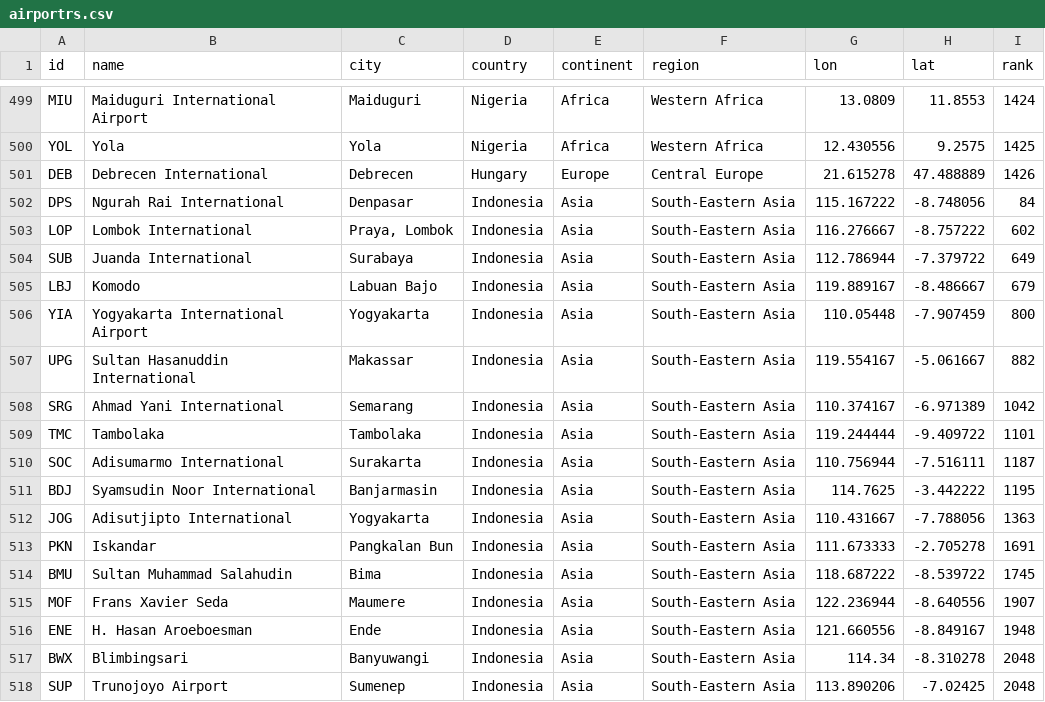
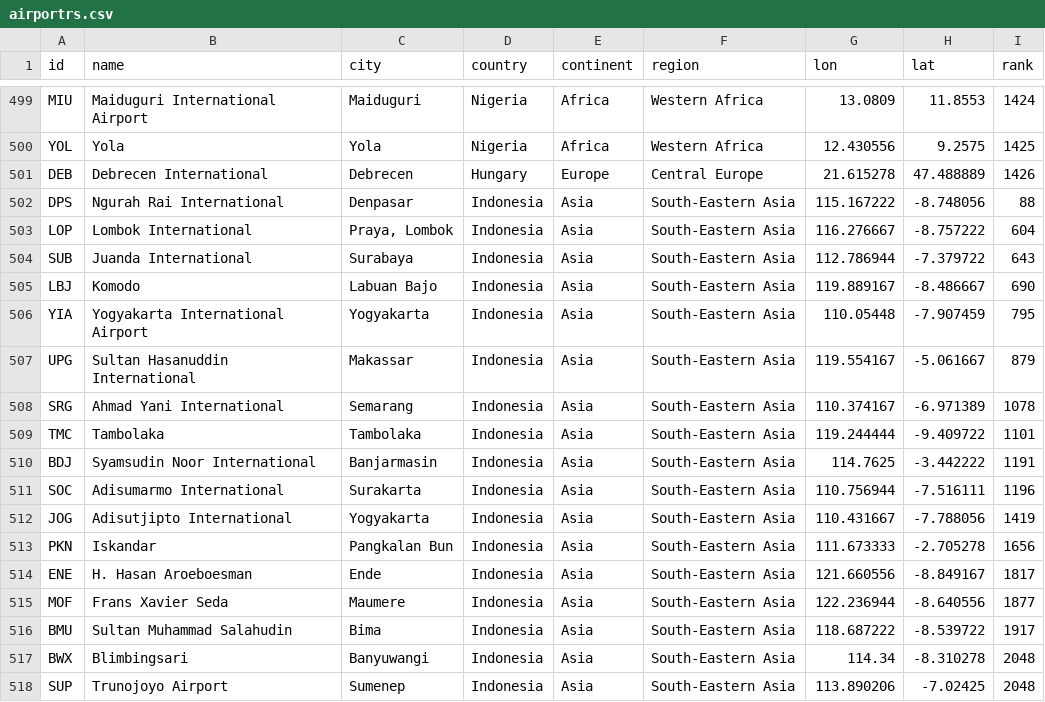
Before and after one commit to misrori/flights, a CSV file: csv_data/airportrs.csv, drawn as a sheet; only a part is shown, gaps mark what is left out.

```diff
--- a/csv_data/airportrs.csv
+++ b/csv_data/airportrs.csv
@@ -501,17 +501,17 @@ YOL,Yola,Yola,Nigeria,Africa,Western Africa,12.430556,9.2575,1425
 DEB,Debrecen International,Debrecen,Hungary,Europe,Central Europe,21.615278,47.488889,1426
-DPS,Ngurah Rai International,Denpasar,Indonesia,Asia,South-Eastern Asia,115.167222,-8.748056,84
-LOP,Lombok International,"Praya, Lombok",Indonesia,Asia,South-Eastern Asia,116.276667,-8.757222,602
-SUB,Juanda International,Surabaya,Indonesia,Asia,South-Eastern Asia,112.786944,-7.379722,649
-LBJ,Komodo,Labuan Bajo,Indonesia,Asia,South-Eastern Asia,119.889167,-8.486667,679
-YIA,Yogyakarta International Airport,Yogyakarta,Indonesia,Asia,South-Eastern Asia,110.05448,-7.907459,800
-UPG,Sultan Hasanuddin International,Makassar,Indonesia,Asia,South-Eastern Asia,119.554167,-5.061667,882
-SRG,Ahmad Yani International,Semarang,Indonesia,Asia,South-Eastern Asia,110.374167,-6.971389,1042
+DPS,Ngurah Rai International,Denpasar,Indonesia,Asia,South-Eastern Asia,115.167222,-8.748056,88
+LOP,Lombok International,"Praya, Lombok",Indonesia,Asia,South-Eastern Asia,116.276667,-8.757222,604
+SUB,Juanda International,Surabaya,Indonesia,Asia,South-Eastern Asia,112.786944,-7.379722,643
+LBJ,Komodo,Labuan Bajo,Indonesia,Asia,South-Eastern Asia,119.889167,-8.486667,690
+YIA,Yogyakarta International Airport,Yogyakarta,Indonesia,Asia,South-Eastern Asia,110.05448,-7.907459,795
+UPG,Sultan Hasanuddin International,Makassar,Indonesia,Asia,South-Eastern Asia,119.554167,-5.061667,879
+SRG,Ahmad Yani International,Semarang,Indonesia,Asia,South-Eastern Asia,110.374167,-6.971389,1078
 TMC,Tambolaka,Tambolaka,Indonesia,Asia,South-Eastern Asia,119.244444,-9.409722,1101
-SOC,Adisumarmo International,Surakarta,Indonesia,Asia,South-Eastern Asia,110.756944,-7.516111,1187
-BDJ,Syamsudin Noor International,Banjarmasin,Indonesia,Asia,South-Eastern Asia,114.7625,-3.442222,1195
-JOG,Adisutjipto International,Yogyakarta,Indonesia,Asia,South-Eastern Asia,110.431667,-7.788056,1363
-PKN,Iskandar,Pangkalan Bun,Indonesia,Asia,South-Eastern Asia,111.673333,-2.705278,1691
-BMU,Sultan Muhammad Salahudin,Bima,Indonesia,Asia,South-Eastern Asia,118.687222,-8.539722,1745
-MOF,Frans Xavier Seda,Maumere,Indonesia,Asia,South-Eastern Asia,122.236944,-8.640556,1907
-ENE,H. Hasan Aroeboesman,Ende,Indonesia,Asia,South-Eastern Asia,121.660556,-8.849167,1948
+BDJ,Syamsudin Noor International,Banjarmasin,Indonesia,Asia,South-Eastern Asia,114.7625,-3.442222,1191
+SOC,Adisumarmo International,Surakarta,Indonesia,Asia,South-Eastern Asia,110.756944,-7.516111,1196
+JOG,Adisutjipto International,Yogyakarta,Indonesia,Asia,South-Eastern Asia,110.431667,-7.788056,1419
+PKN,Iskandar,Pangkalan Bun,Indonesia,Asia,South-Eastern Asia,111.673333,-2.705278,1656
+ENE,H. Hasan Aroeboesman,Ende,Indonesia,Asia,South-Eastern Asia,121.660556,-8.849167,1817
+MOF,Frans Xavier Seda,Maumere,Indonesia,Asia,South-Eastern Asia,122.236944,-8.640556,1877
+BMU,Sultan Muhammad Salahudin,Bima,Indonesia,Asia,South-Eastern Asia,118.687222,-8.539722,1917
 BWX,Blimbingsari,Banyuwangi,Indonesia,Asia,South-Eastern Asia,114.34,-8.310278,2048
```
Also changed, not shown: csv_data/top3_flights.csv, 1 other file.
